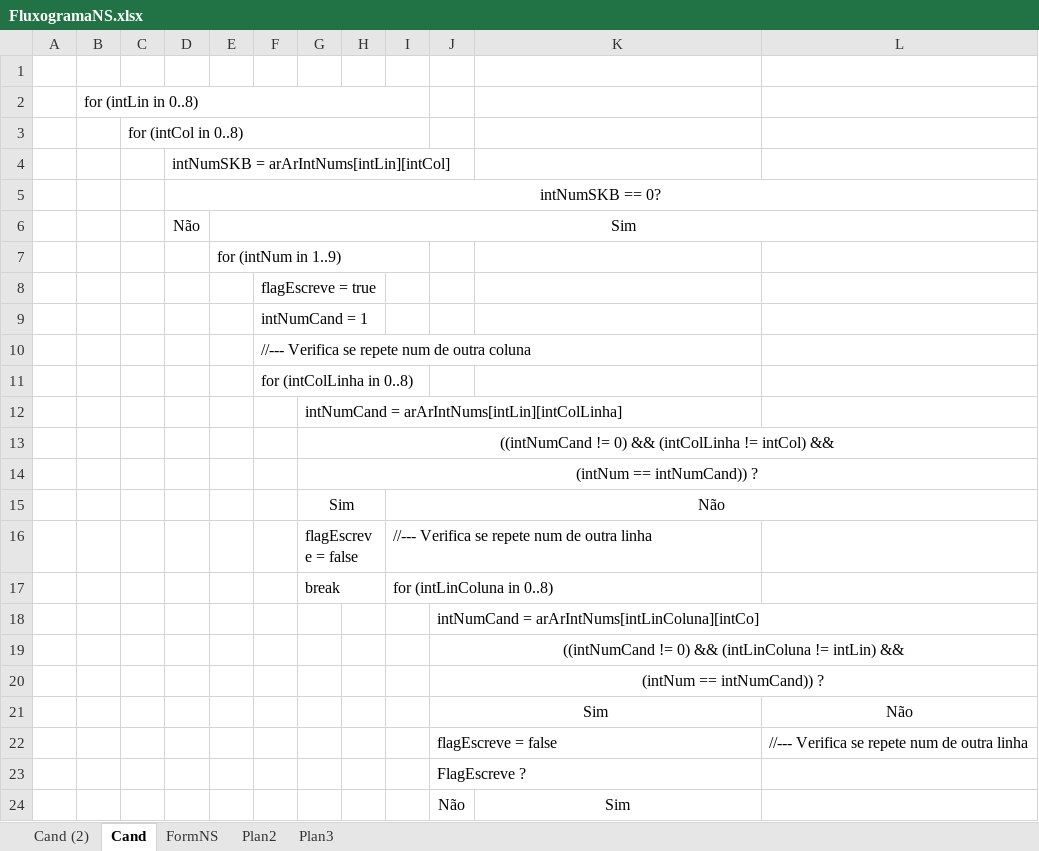
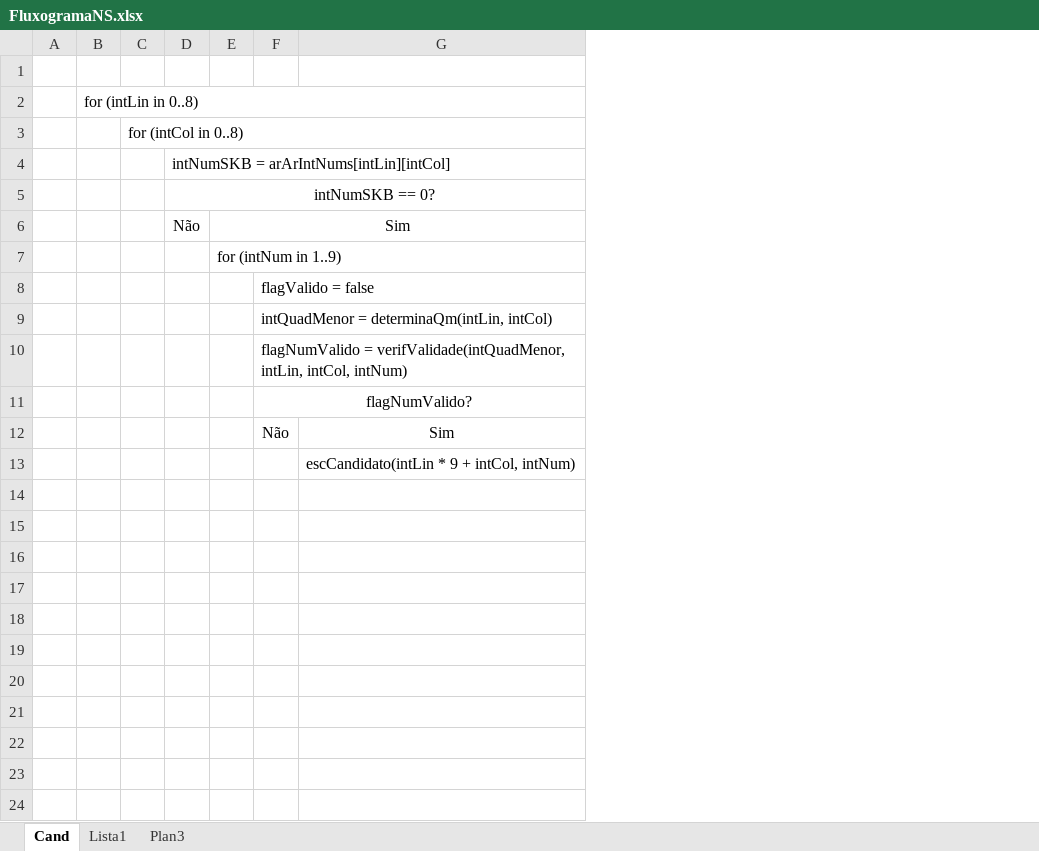
Before and after one commit to JoseHenriq/Sudoku, an Excel workbook: documentos/Algoritmos/FluxogramaNS.xlsx, sheet Cand, drawn as a sheet; values as stored, in another font and other column widths than the file's, no borders; charts and pictures not drawn; removed rows and columns are numbered as before the commit, all else as after; the diff names each change by its address in the sheet, - before the commit and + after, or states it on an @@ line.

Commit message:
Commit9.0.179- novos algoritmos para o jogo e para o gabarito- 9

```diff
--- a/documentos/Algoritmos/FluxogramaNS.xlsx (sheet Cand)
+++ b/documentos/Algoritmos/FluxogramaNS.xlsx (sheet Cand)
-sheet tab: Plan2
+sheet tab: Lista1
-sheet tab: Cand (2)
-sheet tab: FormNS
-column F, rows 8-11: flagEscreve = true | intNumCand = 1 | //--- Verifica se repete num de outra coluna | for (intColLinha in 0..8)
-column G, empty
-column H, empty
-column I, empty
-column J, row 24: Não
+column F, rows 8-12: flagValido = false | intQuadMenor = determinaQm(intLin, intCol) | flagNumValido = verifValidade(intQuadMenor, intLin, intCol, intNum) | flagNumValido? | Não
-column L, empty
-B2:I2 merged
+B2:G2 merged
-C3:I3 merged
+C3:G3 merged
-E7:I7 merged
+E7:G7 merged
-row 12:  |  |  |  |  |  | intNumCand = arArIntNums[intLin][intColLinha]
-row 13:  |  |  |  |  |  | ((intNumCand != 0) && (intColLinha != intCol) &&
-row 14:  |  |  |  |  |  | (intNum == intNumCand)) ?
-row 15:  |  |  |  |  |  | Sim |  | Não
-row 16:  |  |  |  |  |  | flagEscreve = false |  | //--- Verifica se repete num de outra linha
-row 17:  |  |  |  |  |  | break |  | for (intLinColuna in 0..8)
-row 18:  |  |  |  |  |  |  |  |  | intNumCand = arArIntNums[intLinColuna][intCo]
-row 19:  |  |  |  |  |  |  |  |  | ((intNumCand != 0) && (intLinColuna != intLin) &&
-row 20:  |  |  |  |  |  |  |  |  | (intNum == intNumCand)) ?
-row 21:  |  |  |  |  |  |  |  |  | Sim |  | Não
-row 22:  |  |  |  |  |  |  |  |  | flagEscreve = false |  | //--- Verifica se repete num de outra linha
-row 23:  |  |  |  |  |  |  |  |  | FlagEscreve ?
+row 13:  |  |  |  |  |  | escCandidato(intLin * 9 + intCol, intNum)
```
Also changed, not shown: sheet Lista1, 3 other files.
